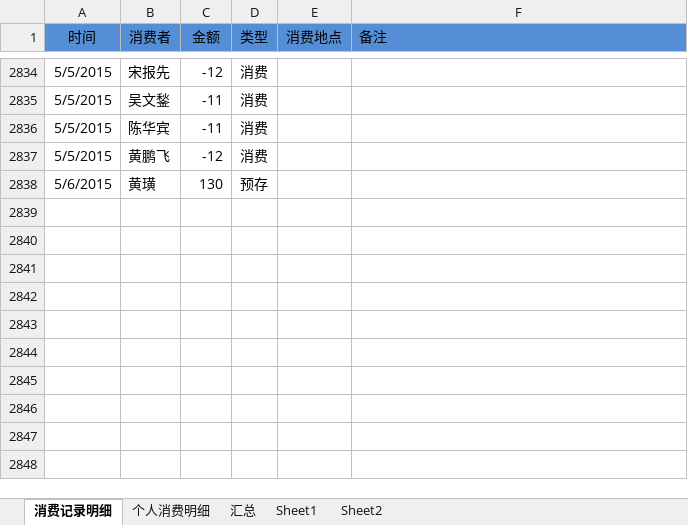
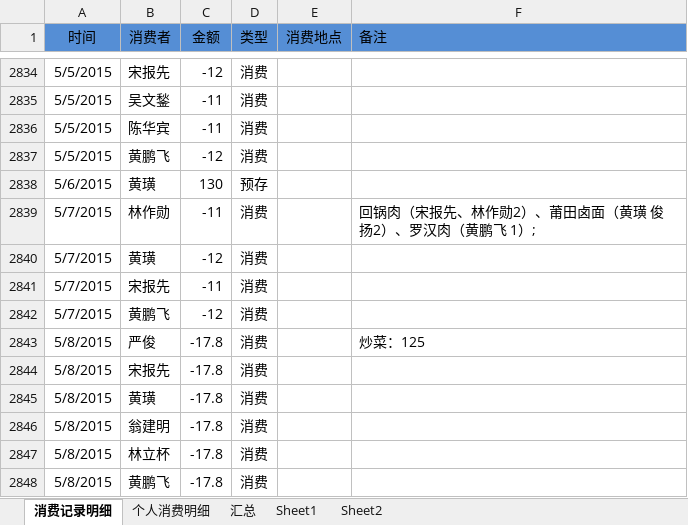
Before and after one commit to junyangren/BillingInfo, an Excel workbook: 充值产品线消费帐单.xlsx, sheet 消费记录明细, drawn as a sheet; only a part is shown, gaps mark what is left out; values as stored, in another font and other column widths than the file's, no borders; conditional formats not drawn; the diff names each change by its address in the sheet, - before the commit and + after, or states it on an @@ line.

Commit message:
ok

```diff
--- a/充值产品线消费帐单.xlsx (sheet 消费记录明细)
+++ b/充值产品线消费帐单.xlsx (sheet 消费记录明细)
+row 2839: 5/7/2015 | 林作勋 | -11 | 消费 |  | 回锅肉（宋报先、林作勋2）、莆田卤面（黄璜 俊扬2）、罗汉肉（黄鹏飞 1）;
+row 2840: 5/7/2015 | 黄璜 | -12 | 消费
+row 2841: 5/7/2015 | 宋报先 | -11 | 消费
+row 2842: 5/7/2015 | 黄鹏飞 | -12 | 消费
+row 2843: 5/8/2015 | 严俊 | -17.8 | 消费 |  | 炒菜：125
+row 2844: 5/8/2015 | 宋报先 | -17.8 | 消费
+row 2845: 5/8/2015 | 黄璜 | -17.8 | 消费
+row 2846: 5/8/2015 | 翁建明 | -17.8 | 消费
+row 2847: 5/8/2015 | 林立杯 | -17.8 | 消费
+row 2848: 5/8/2015 | 黄鹏飞 | -17.8 | 消费
```
Also changed, not shown: sheet 个人消费明细, sheet 汇总.
